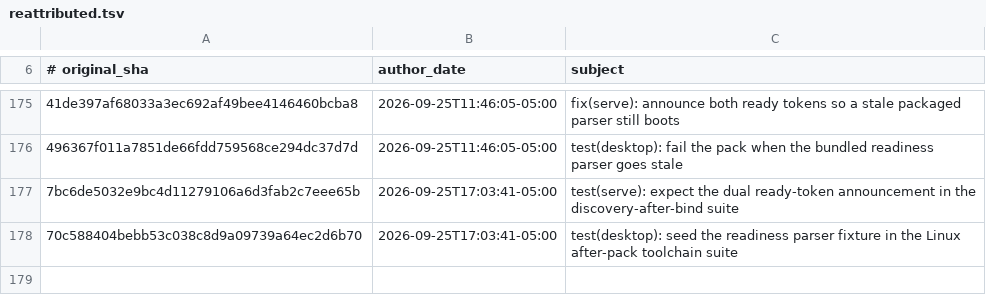
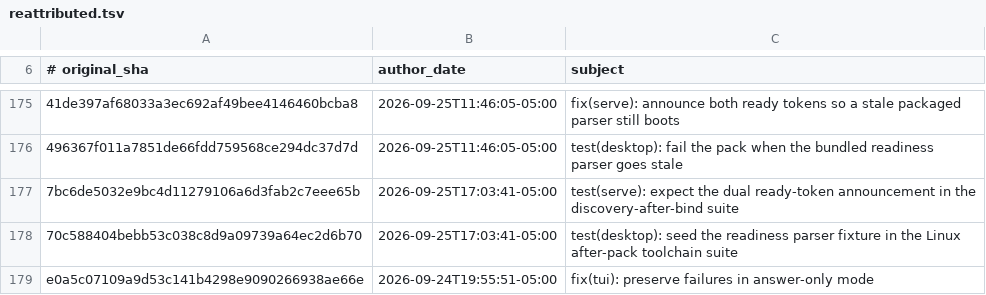
Before and after one commit to AdamRohdiHusni/hermes-agent, a TSV file: contributors/reattributed.tsv, drawn as a sheet; only a part is shown, gaps mark what is left out; the diff names each change by its address in the sheet, - before the commit and + after, or states it on an @@ line.

Commit message:
chore(attribution): re-attribute e0a5c07109 to OutThisLife
Original: e0a5c07109a9d53c141b4298e9090266938ae66e
Subject:  fix(tui): preserve failures in answer-only mode

The original commit was authored as `Hermes Agent <agent@hermes.local>`,
an unverifiable address, so GitHub credited it to no one. This commit
restores attribution to its author; it changes no code.

Re-attributes: e0a5c07109a9d53c141b4298e9090266938ae66e

```diff
--- a/contributors/reattributed.tsv
+++ b/contributors/reattributed.tsv
+row 179: e0a5c07109a9d53c141b4298e9090266938ae66e | 2026-09-24T19:55:51-05:00 | fix(tui): preserve failures in answer-only mode
```
